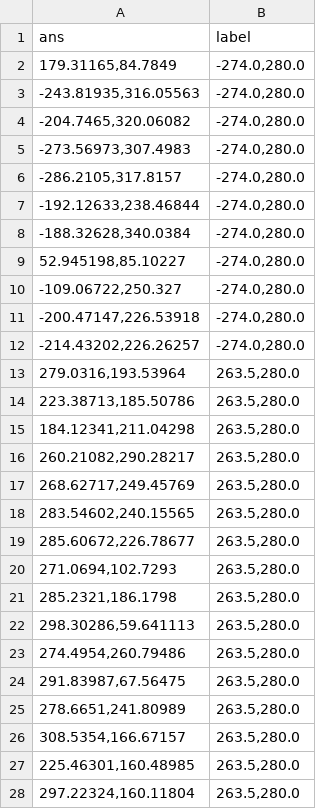
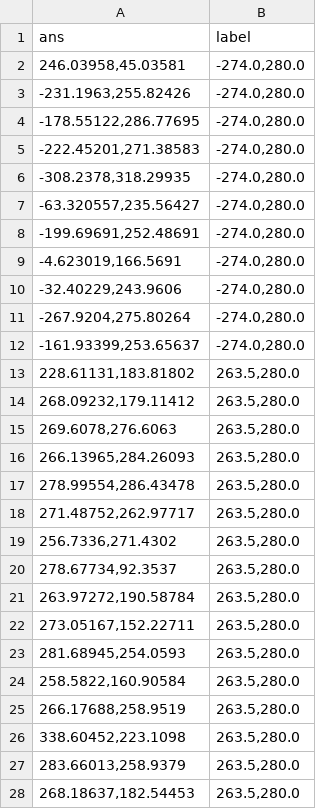
Before and after one commit to raphael199723/SLN-123-V-1-V-2, a CSV file: DNN_and_FN_output_predict.csv, drawn as a sheet; only a part is shown; the diff covers the shown part only.

```diff
--- a/DNN_and_FN_output_predict.csv
+++ b/DNN_and_FN_output_predict.csv
@@ -1,28 +1,28 @@
 ans,label
-"179.31165,84.7849","-274.0,280.0"
-"-243.81935,316.05563","-274.0,280.0"
-"-204.7465,320.06082","-274.0,280.0"
-"-273.56973,307.4983","-274.0,280.0"
-"-286.2105,317.8157","-274.0,280.0"
-"-192.12633,238.46844","-274.0,280.0"
-"-188.32628,340.0384","-274.0,280.0"
-"52.945198,85.10227","-274.0,280.0"
-"-109.06722,250.327","-274.0,280.0"
-"-200.47147,226.53918","-274.0,280.0"
-"-214.43202,226.26257","-274.0,280.0"
-"279.0316,193.53964","263.5,280.0"
-"223.38713,185.50786","263.5,280.0"
-"184.12341,211.04298","263.5,280.0"
-"260.21082,290.28217","263.5,280.0"
-"268.62717,249.45769","263.5,280.0"
-"283.54602,240.15565","263.5,280.0"
-"285.60672,226.78677","263.5,280.0"
-"271.0694,102.7293","263.5,280.0"
-"285.2321,186.1798","263.5,280.0"
-"298.30286,59.641113","263.5,280.0"
-"274.4954,260.79486","263.5,280.0"
-"291.83987,67.56475","263.5,280.0"
-"278.6651,241.80989","263.5,280.0"
-"308.5354,166.67157","263.5,280.0"
-"225.46301,160.48985","263.5,280.0"
-"297.22324,160.11804","263.5,280.0"
+"246.03958,45.03581","-274.0,280.0"
+"-231.1963,255.82426","-274.0,280.0"
+"-178.55122,286.77695","-274.0,280.0"
+"-222.45201,271.38583","-274.0,280.0"
+"-308.2378,318.29935","-274.0,280.0"
+"-63.320557,235.56427","-274.0,280.0"
+"-199.69691,252.48691","-274.0,280.0"
+"-4.623019,166.5691","-274.0,280.0"
+"-32.40229,243.9606","-274.0,280.0"
+"-267.9204,275.80264","-274.0,280.0"
+"-161.93399,253.65637","-274.0,280.0"
+"228.61131,183.81802","263.5,280.0"
+"268.09232,179.11412","263.5,280.0"
+"269.6078,276.6063","263.5,280.0"
+"266.13965,284.26093","263.5,280.0"
+"278.99554,286.43478","263.5,280.0"
+"271.48752,262.97717","263.5,280.0"
+"256.7336,271.4302","263.5,280.0"
+"278.67734,92.3537","263.5,280.0"
+"263.97272,190.58784","263.5,280.0"
+"273.05167,152.22711","263.5,280.0"
+"281.68945,254.0593","263.5,280.0"
+"258.5822,160.90584","263.5,280.0"
+"266.17688,258.9519","263.5,280.0"
+"338.60452,223.1098","263.5,280.0"
+"283.66013,258.9379","263.5,280.0"
+"268.18637,182.54453","263.5,280.0"
```
Also changed, not shown: 118 edited cells elsewhere in this file, CNN1D_and_FN_output_predict.csv, CNN_and_FN_output_predict.csv, 18 other files.
